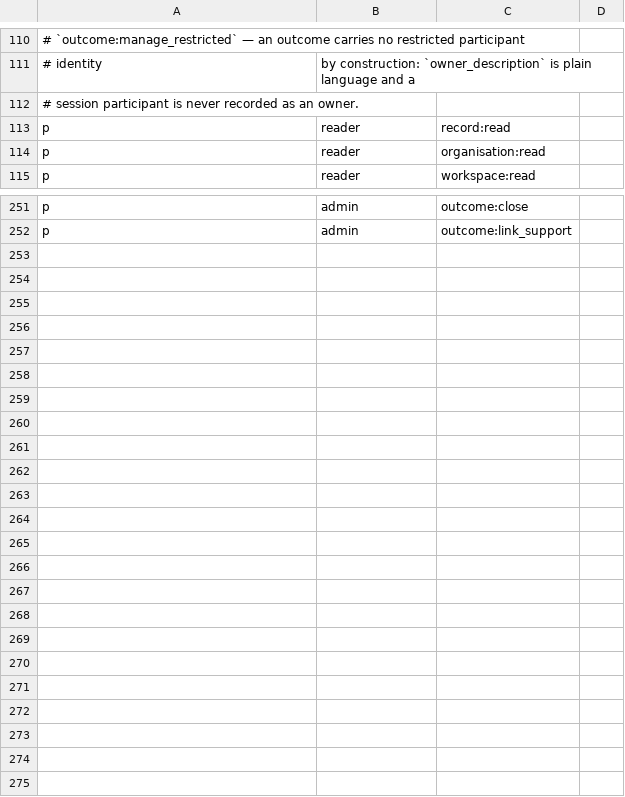
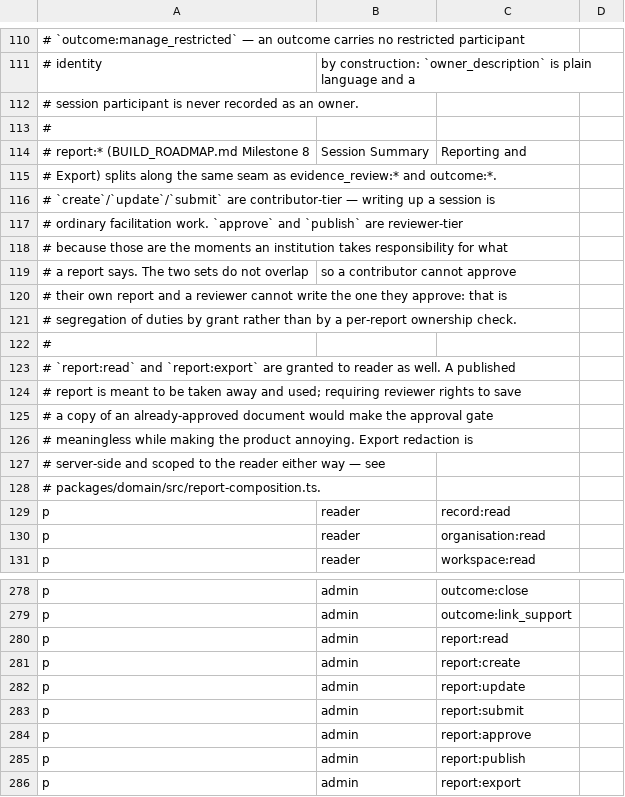
Before and after one commit to scigns/witness, a CSV file: packages/policy/policy.csv, drawn as a sheet; only a part is shown, gaps mark what is left out; the diff covers the shown part only.

```diff
--- a/packages/policy/policy.csv
+++ b/packages/policy/policy.csv
@@ -112,2 +112,18 @@
 # session participant is never recorded as an owner.
+#
+# report:* (BUILD_ROADMAP.md Milestone 8, Session Summary, Reporting and
+# Export) splits along the same seam as evidence_review:* and outcome:*.
+# `create`/`update`/`submit` are contributor-tier — writing up a session is
+# ordinary facilitation work. `approve` and `publish` are reviewer-tier,
+# because those are the moments an institution takes responsibility for what
+# a report says. The two sets do not overlap, so a contributor cannot approve
+# their own report and a reviewer cannot write the one they approve: that is
+# segregation of duties by grant rather than by a per-report ownership check.
+#
+# `report:read` and `report:export` are granted to reader as well. A published
+# report is meant to be taken away and used; requiring reviewer rights to save
+# a copy of an already-approved document would make the approval gate
+# meaningless while making the product annoying. Export redaction is
+# server-side and scoped to the reader either way — see
+# packages/domain/src/report-composition.ts.
 p, reader, record:read
@@ -252 +279,8 @@ p, admin, outcome:close
 p, admin, outcome:link_support
+p, admin, report:read
+p, admin, report:create
+p, admin, report:update
+p, admin, report:submit
+p, admin, report:approve
+p, admin, report:publish
+p, admin, report:export
```
Also changed, not shown: 11 added rows elsewhere in this file, 18 other files.
